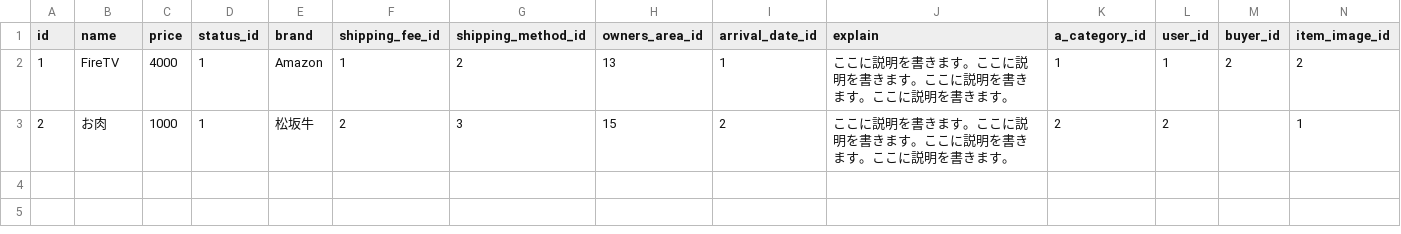
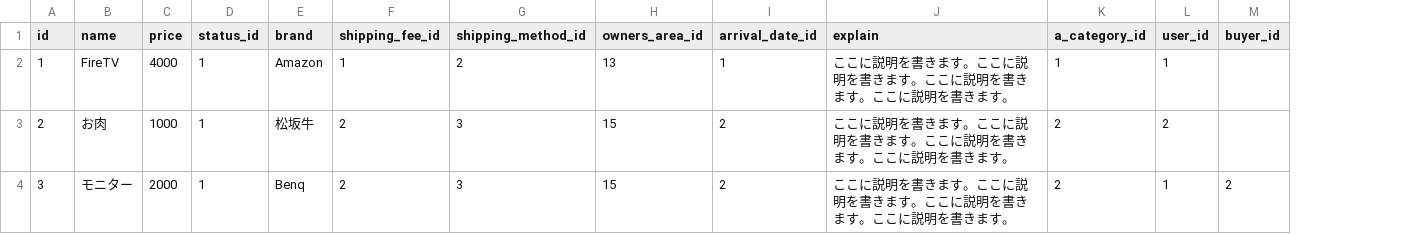
Before and after one commit to tam8/freemarcket_sample_68C, a CSV file: db/seeds/item.csv, drawn as a sheet; removed rows and columns are numbered as before the commit, all else as after; the diff names each change by its address in the sheet, - before the commit and + after, or states it on an @@ line.

```diff
--- a/db/seeds/item.csv
+++ b/db/seeds/item.csv
-column N (item_image_id), rows 2-3: 2 | 1
-M2 (buyer_id): 2
+M2 (buyer_id): (empty)
+row 4: 3 | モニター | 2000 | 1 | Benq | 2 | 3 | 15 | 2 | ここに説明を書きます。ここに説明を書きます。ここに説明を書きます。ここに説明を書きます。 | 2 | 1 | 2
```
Also changed, not shown: 6 other files.
